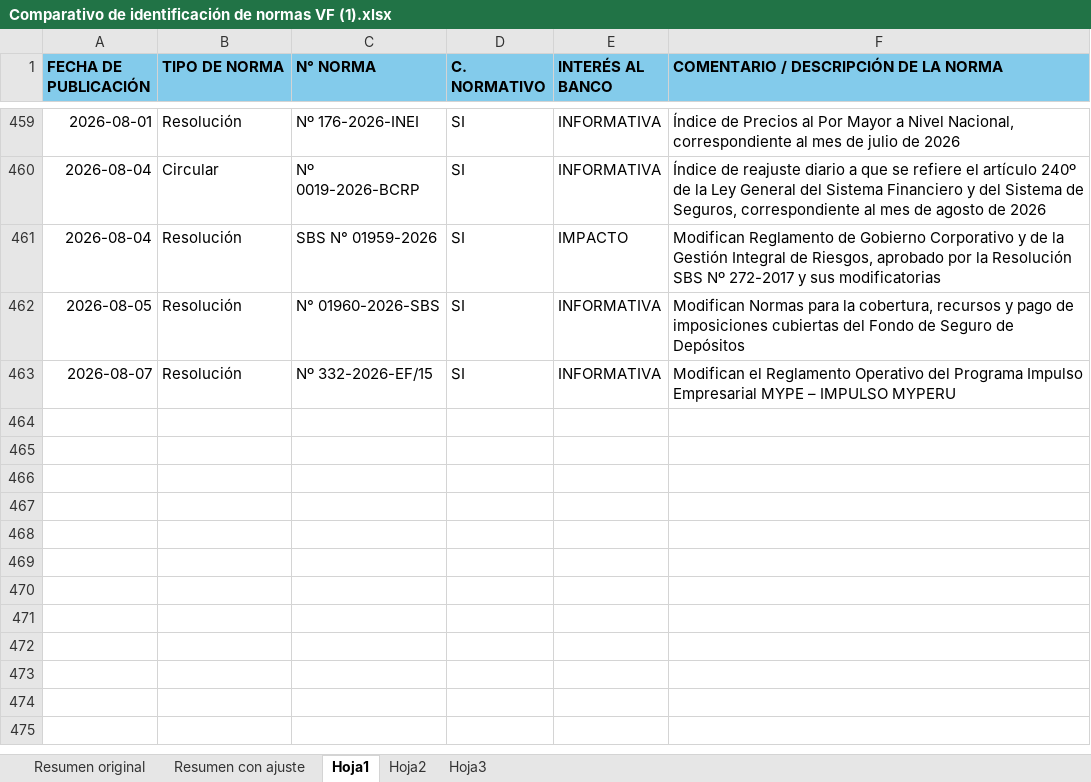
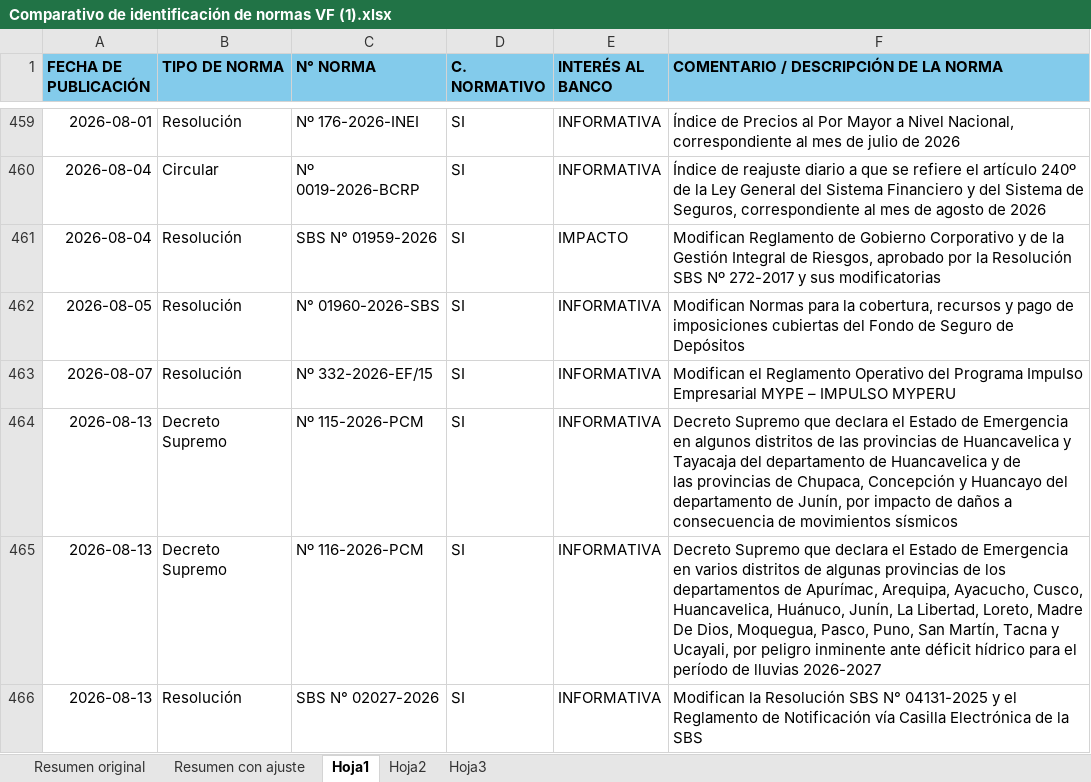
Before and after one commit to sentiherna/Interbank, an Excel workbook: LexIA_Diario/Comparativo de identificación de normas VF (1).xlsx, sheet Hoja1, drawn as a sheet; only a part is shown, gaps mark what is left out; values as stored, in another font and other column widths than the file's, no borders; conditional formats not drawn; ↵ is a line break in a cell; the diff names each change by its address in the sheet, - before the commit and + after, or states it on an @@ line.

```diff
--- a/LexIA_Diario/Comparativo de identificación de normas VF (1).xlsx (sheet Hoja1)
+++ b/LexIA_Diario/Comparativo de identificación de normas VF (1).xlsx (sheet Hoja1)
+row 464: 2026-08-13 | Decreto Supremo | Nº 115-2026-PCM | SI | INFORMATIVA | Decreto Supremo que declara el Estado de Emergencia en algunos distritos de las provincias de Huancavelica y Tayacaja del departamento de Huancavelica y de ↵ las provincias de Chupaca, Concepción y Huancayo del departamento de Junín, por impacto de daños a consecuencia de movimientos sísmicos
+row 465: 2026-08-13 | Decreto Supremo | Nº 116-2026-PCM | SI | INFORMATIVA | Decreto Supremo que declara el Estado de Emergencia en varios distritos de algunas provincias de los departamentos de Apurímac, Arequipa, Ayacucho, Cusco, ↵ Huancavelica, Huánuco, Junín, La Libertad, Loreto, Madre De Dios, Moquegua, Pasco, Puno, San Martín, Tacna y Ucayali, por peligro inminente ante déficit hídrico para el período de lluvias 2026-2027
+row 466: 2026-08-13 | Resolución | SBS N° 02027-2026 | SI | INFORMATIVA | Modifican la Resolución SBS N° 04131-2025 y el Reglamento de Notificación vía Casilla Electrónica de la SBS
```
Also changed, not shown: LexIA_Diario/config/metricas_julio_2026.xlsx, LexIA_Diario/config/metricas_julio_2026_indicadores copy.xlsx, 7 other files.
